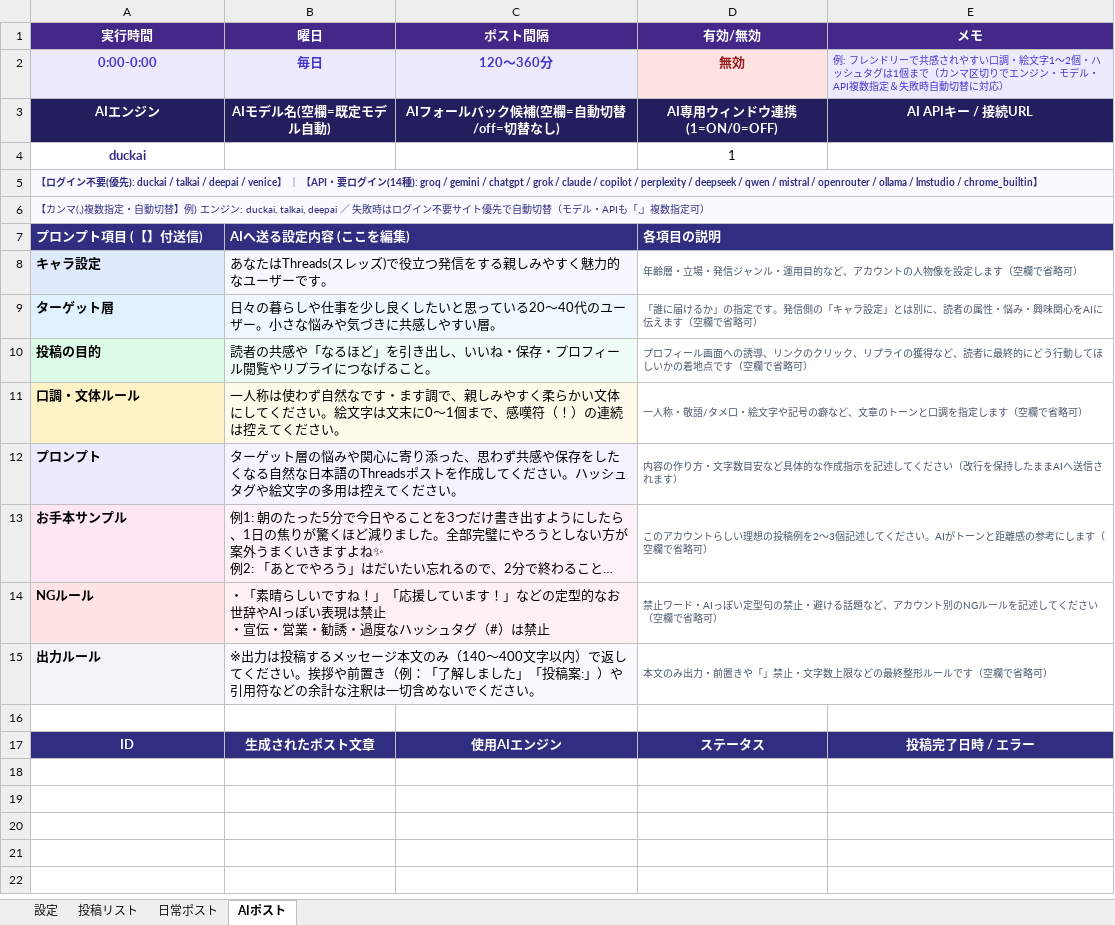
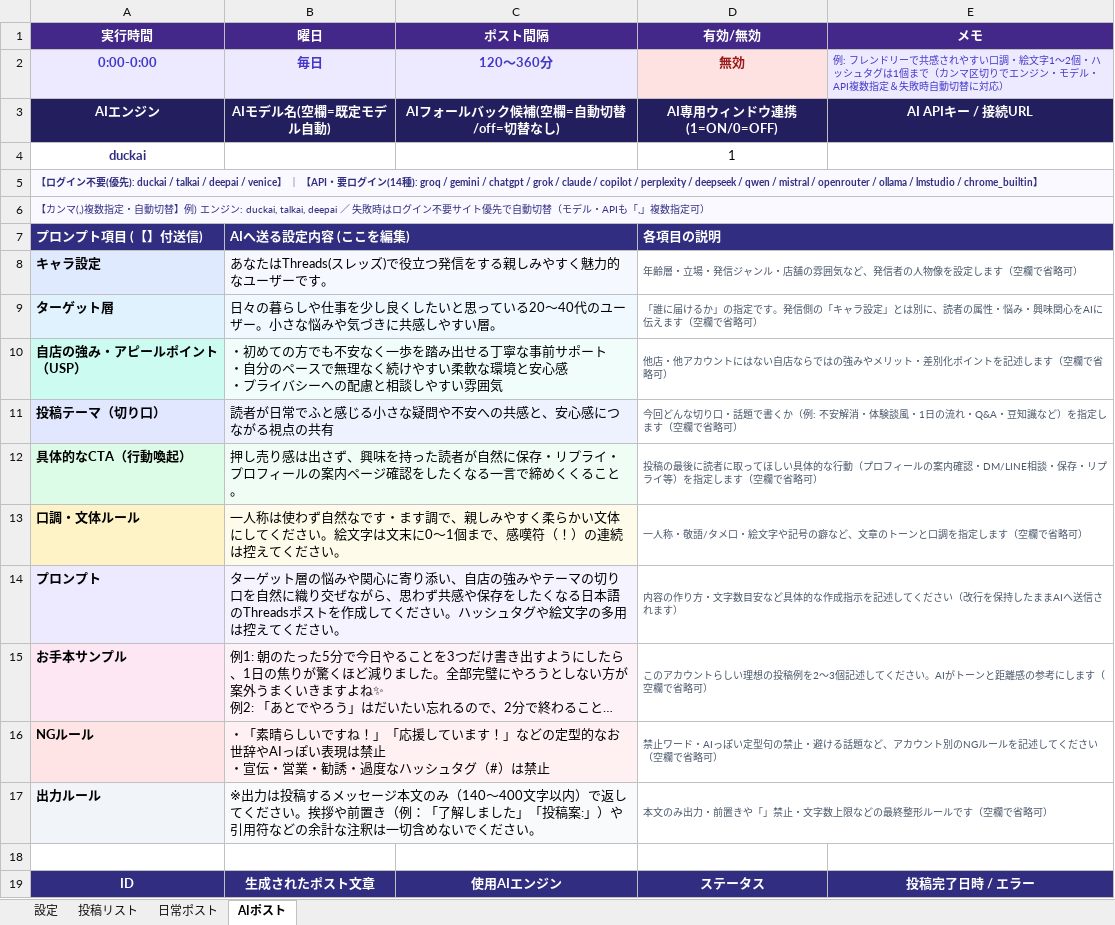
Before and after one commit to shinky0924-wq/ThreadsAutoPoster, an Excel workbook: public/data/sll15802.xlsx, sheet AIポスト, drawn as a sheet; long unchanged cells end in …; values as stored, in another font and other column widths than the file's, no borders; conditional formats not drawn; removed rows and columns are numbered as before the commit, all else as after; ↵ is a line break in a cell; the diff names each change by its address in the sheet, - before the commit and + after, or states it on an @@ line.

```diff
--- a/public/data/sll15802.xlsx (sheet AIポスト)
+++ b/public/data/sll15802.xlsx (sheet AIポスト)
-D8 (有効/無効): 年齢層・立場・発信ジャンル・運用目的など、アカウントの人物像を設定します（空欄で省略可）
+D8 (有効/無効): 年齢層・立場・発信ジャンル・店舗の雰囲気など、発信者の人物像を設定します（空欄で省略可）
-row 10: 投稿の目的 | 読者の共感や「なるほど」を引き出し、いいね・保存・プロフィール閲覧やリプライにつなげること。 |  | プロフィール画面への誘導、リンクのクリック、リプライの獲得など、読者に最終的にどう行動してほしいかの着地点です（空欄で省略可）
+row 10: 自店の強み・アピールポイント（USP） | ・初めての方でも不安なく一歩を踏み出せる丁寧な事前サポート ↵ ・自分のペースで無理なく続けやすい柔軟な環境と安心感 ↵ ・プライバシーへの配慮と相談しやすい雰囲気 |  | 他店・他アカウントにはない自店ならではの強みやメリット・差別化ポイントを記述します（空欄で省略可）
+row 11: 投稿テーマ（切り口） | 読者が日常でふと感じる小さな疑問や不安への共感と、安心感につながる視点の共有 |  | 今回どんな切り口・話題で書くか（例: 不安解消・体験談風・1日の流れ・Q&A・豆知識など）を指定します（空欄で省略可）
+row 12: 具体的なCTA（行動喚起） | 押し売り感は出さず、興味を持った読者が自然に保存・リプライ・プロフィールの案内ページ確認をしたくなる一言で締めくくること。 |  | 投稿の最後に読者に取ってほしい具体的な行動（プロフィールの案内確認・DM/LINE相談・保存・リプライ等）を指定します（空欄で省略可）
-B14 (曜日): …に寄り添った、思わず共感や保存をしたくなる自然な日本語の…
+B14 (曜日): …に寄り添い、自店の強みやテーマの切り口を自然に織り交ぜながら、思わず共感や保存をしたくなる日本語の…
```
Also changed, not shown: public/data/jhtwj2.xlsx, public/download/sll15802.xlsx, 10 other files.
